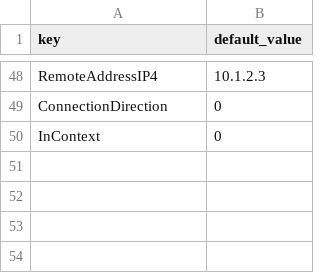
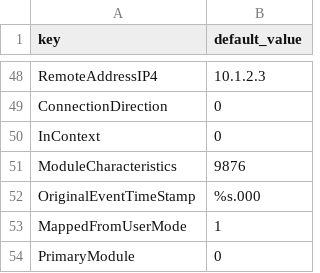
Before and after one commit to DevoInc/pCraft, a CSV file: pkg/available/Crowdstrike/templates/crowdstrike/default.csv, drawn as a sheet; only a part is shown, gaps mark what is left out.

Commit message:
Adding default values

```diff
--- a/pkg/available/Crowdstrike/templates/crowdstrike/default.csv
+++ b/pkg/available/Crowdstrike/templates/crowdstrike/default.csv
@@ -50 +50,5 @@ ConnectionDirection,0
 InContext,0
+ModuleCharacteristics,9876
+OriginalEventTimeStamp,%s.000
+MappedFromUserMode,1
+PrimaryModule,0
```
Also changed, not shown: 2 other files.
